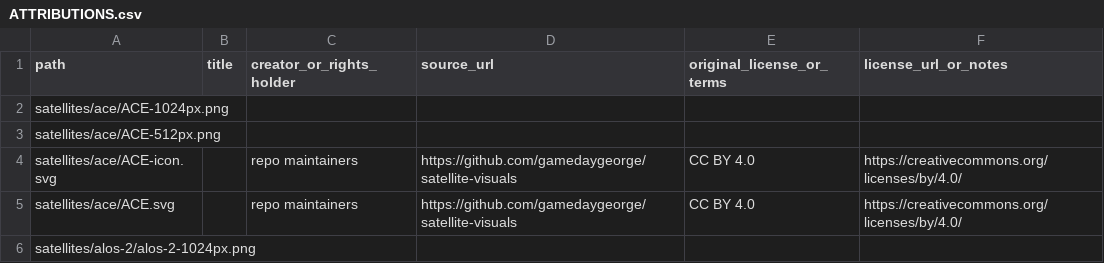
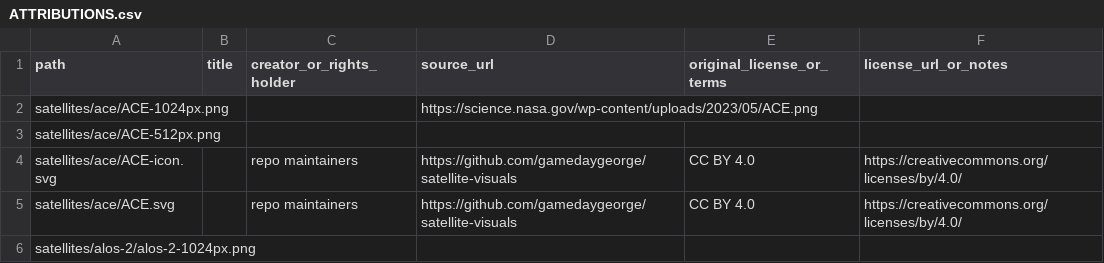
Before and after one commit to gamedaygeorge/satellite-visuals, a CSV file: ATTRIBUTIONS.csv, drawn as a sheet; only a part is shown.

Commit message:
added ace url

```diff
--- a/ATTRIBUTIONS.csv
+++ b/ATTRIBUTIONS.csv
@@ -1,3 +1,3 @@
 path,title,creator_or_rights_holder,source_url,original_license_or_terms,license_url_or_notes
-satellites/ace/ACE-1024px.png,,,,,
+satellites/ace/ACE-1024px.png,,,https://science.nasa.gov/wp-content/uploads/2023/05/ACE.png,,
 satellites/ace/ACE-512px.png,,,,,
```
